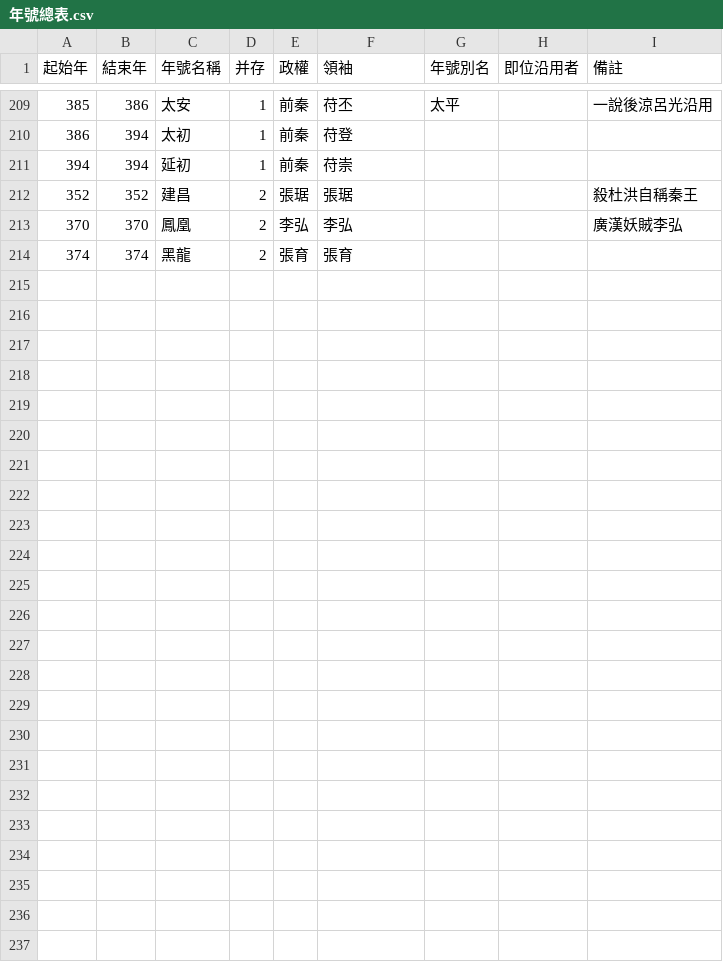
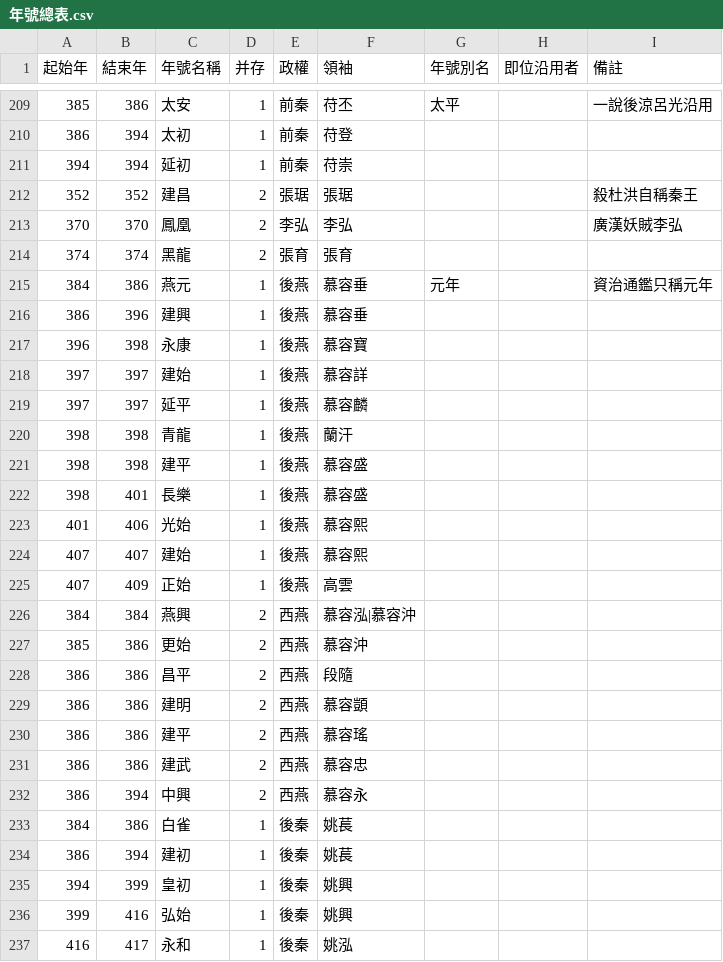
Before and after one commit to gamefang/zizhitongjian, a CSV file: 1_數據表/1.2_政權年代表/年號總表.csv, drawn as a sheet; only a part is shown, gaps mark what is left out.

```diff
--- a/1_數據表/1.2_政權年代表/年號總表.csv
+++ b/1_數據表/1.2_政權年代表/年號總表.csv
@@ -214 +214,24 @@
 374,374,黑龍,2,張育,張育,,,
+384,386,燕元,1,後燕,慕容垂,元年,,資治通鑑只稱元年
+386,396,建興,1,後燕,慕容垂,,,
+396,398,永康,1,後燕,慕容寶,,,
+397,397,建始,1,後燕,慕容詳,,,
+397,397,延平,1,後燕,慕容麟,,,
+398,398,青龍,1,後燕,蘭汗,,,
+398,398,建平,1,後燕,慕容盛,,,
+398,401,長樂,1,後燕,慕容盛,,,
+401,406,光始,1,後燕,慕容熙,,,
+407,407,建始,1,後燕,慕容熙,,,
+407,409,正始,1,後燕,高雲,,,
+384,384,燕興,2,西燕,慕容泓|慕容沖,,,
+385,386,更始,2,西燕,慕容沖,,,
+386,386,昌平,2,西燕,段隨,,,
+386,386,建明,2,西燕,慕容顗,,,
+386,386,建平,2,西燕,慕容瑤,,,
+386,386,建武,2,西燕,慕容忠,,,
+386,394,中興,2,西燕,慕容永,,,
+384,386,白雀,1,後秦,姚萇,,,
+386,394,建初,1,後秦,姚萇,,,
+394,399,皇初,1,後秦,姚興,,,
+399,416,弘始,1,後秦,姚興,,,
+416,417,永和,1,後秦,姚泓,,,
```
Also changed, not shown: 1_數據表/1.1_通鑑目録/章節表.csv, 6 other files.
